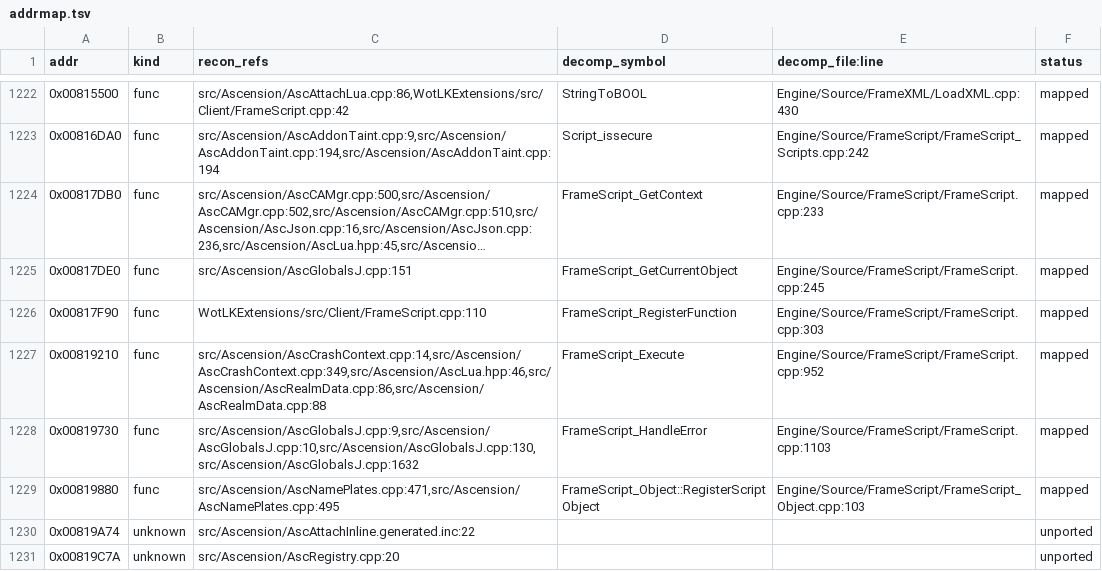
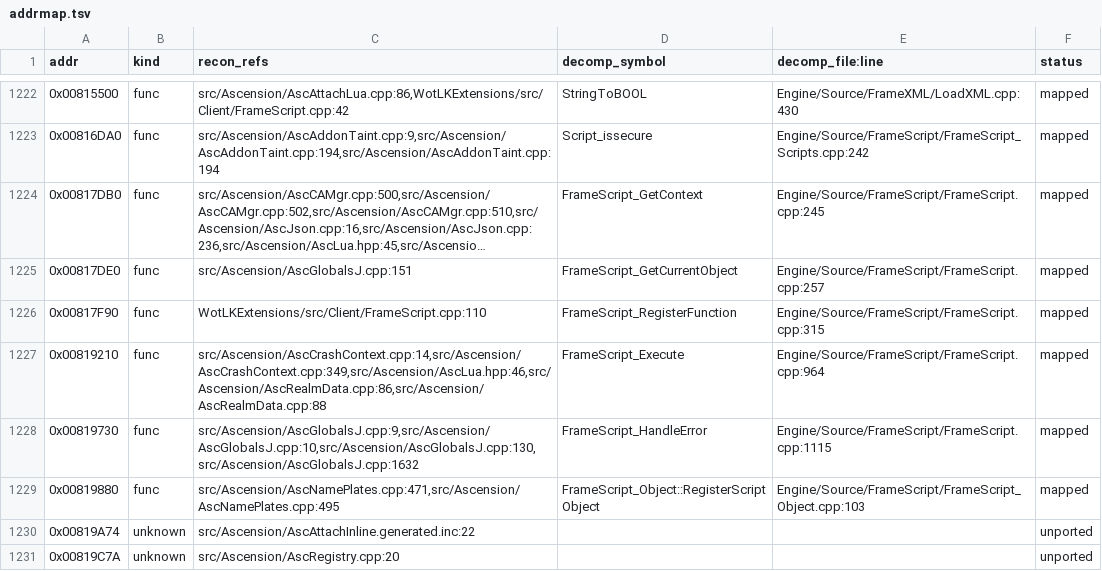
Before and after one commit to ilusixn/CustomRacesCoa, a TSV file: CoA/addrmap.tsv, drawn as a sheet; only a part is shown, gaps mark what is left out; long unchanged cells end in …; the diff covers the shown part only; the diff names each change by its address in the sheet, - before the commit and + after, or states it on an @@ line.

```diff
--- a/CoA/addrmap.tsv
+++ b/CoA/addrmap.tsv
-E1224 (decomp_file:line): Engine/Source/FrameScript/FrameScript.cpp:233
+E1224 (decomp_file:line): Engine/Source/FrameScript/FrameScript.cpp:245
-E1225 (decomp_file:line): Engine/Source/FrameScript/FrameScript.cpp:245
+E1225 (decomp_file:line): Engine/Source/FrameScript/FrameScript.cpp:257
-E1226 (decomp_file:line): Engine/Source/FrameScript/FrameScript.cpp:303
+E1226 (decomp_file:line): Engine/Source/FrameScript/FrameScript.cpp:315
-E1227 (decomp_file:line): Engine/Source/FrameScript/FrameScript.cpp:952
+E1227 (decomp_file:line): Engine/Source/FrameScript/FrameScript.cpp:964
-E1228 (decomp_file:line): Engine/Source/FrameScript/FrameScript.cpp:1103
+E1228 (decomp_file:line): Engine/Source/FrameScript/FrameScript.cpp:1115
```
Also changed, not shown: 28 edited cells elsewhere in this file, 2 other files.
